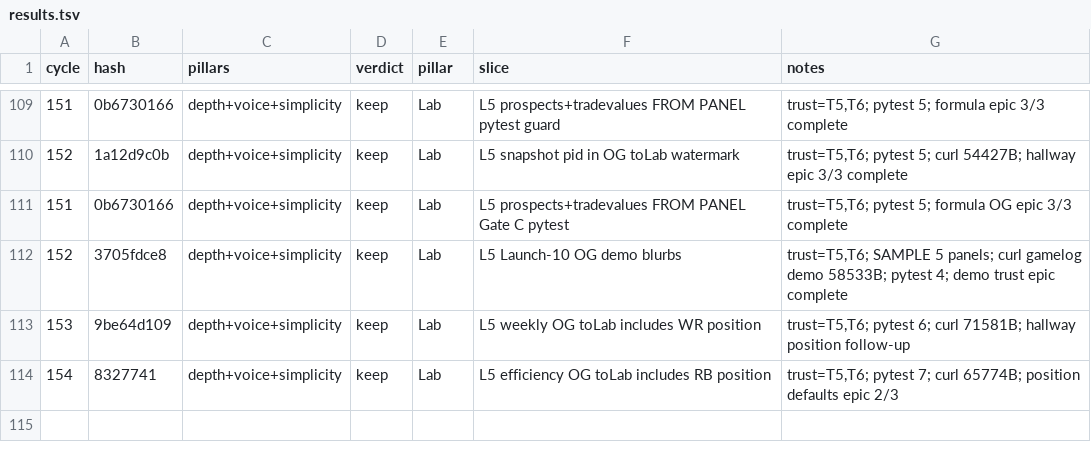
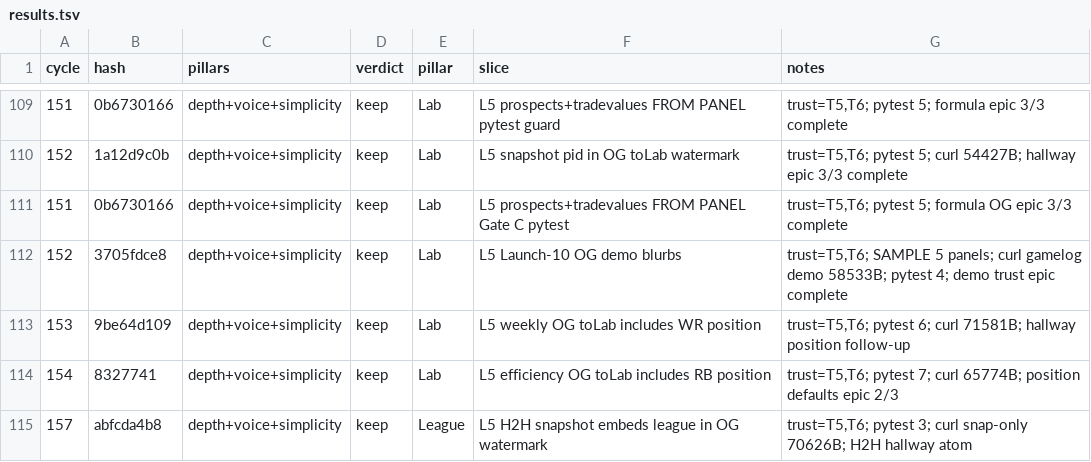
Before and after one commit to swaggerdagger987/razzle, a TSV file: docs/v2/results.tsv, drawn as a sheet; only a part is shown, gaps mark what is left out.

Commit message:
feat(league): H2H snapshot embeds league context for OG watermark
Co-authored-by: swaggerdagger987 <swaggerdagger987@users.noreply.github.com>

```diff
--- a/docs/v2/results.tsv
+++ b/docs/v2/results.tsv
@@ -114 +114,2 @@ cycle	hash	pillars	verdict	pillar	slice	notes
 154	8327741	depth+voice+simplicity	keep	Lab	L5 efficiency OG toLab includes RB position	trust=T5,T6; pytest 7; curl 65774B; position defaults epic 2/3
+157	abfcda4b8	depth+voice+simplicity	keep	League	L5 H2H snapshot embeds league in OG watermark	trust=T5,T6; pytest 3; curl snap-only 70626B; H2H hallway atom
```
Also changed, not shown: 11 other files.
